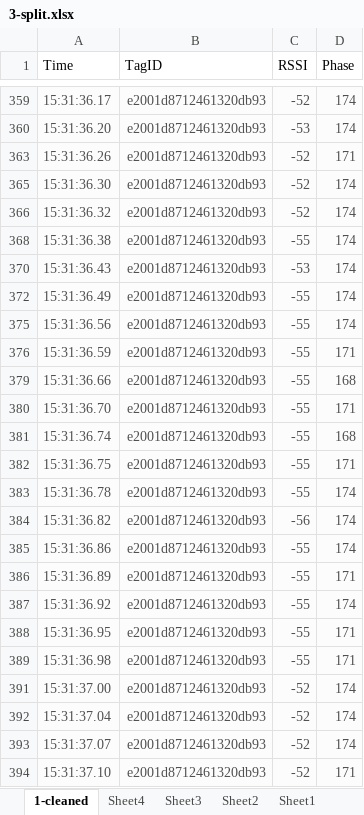
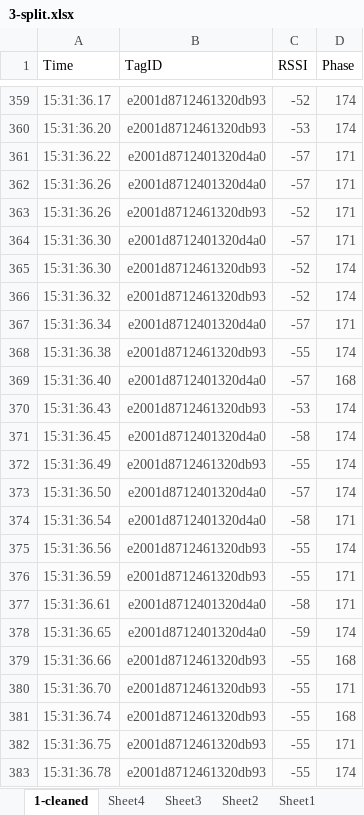
Before and after one commit to caseyhunt/UHF-RFID, an Excel workbook: Training/moving/mountain to t pose/3-split.xlsx, sheet 1-cleaned, drawn as a sheet; only a part is shown, gaps mark what is left out; the shorter side is filled out with more unchanged rows; values as stored, in another font and other column widths than the file's, no borders; charts and pictures not drawn; the diff covers the shown part only; the diff names each change by its address in the sheet, - before the commit and + after, or states it on an @@ line.

```diff
--- a/Training/moving/mountain to t pose/3-split.xlsx (sheet 1-cleaned)
+++ b/Training/moving/mountain to t pose/3-split.xlsx (sheet 1-cleaned)
@@ row 361 unhidden: 15:31:36.22 | e2001d8712401320d4a0 | -57 | 171 @@
@@ row 362 unhidden: 15:31:36.26 | e2001d8712401320d4a0 | -57 | 171 @@
@@ row 364 unhidden: 15:31:36.30 | e2001d8712401320d4a0 | -57 | 171 @@
@@ row 367 unhidden: 15:31:36.34 | e2001d8712401320d4a0 | -57 | 171 @@
@@ row 369 unhidden: 15:31:36.40 | e2001d8712401320d4a0 | -57 | 168 @@
@@ row 371 unhidden: 15:31:36.45 | e2001d8712401320d4a0 | -58 | 174 @@
@@ row 373 unhidden: 15:31:36.50 | e2001d8712401320d4a0 | -57 | 174 @@
@@ row 374 unhidden: 15:31:36.54 | e2001d8712401320d4a0 | -58 | 171 @@
@@ row 377 unhidden: 15:31:36.61 | e2001d8712401320d4a0 | -58 | 171 @@
@@ row 378 unhidden: 15:31:36.65 | e2001d8712401320d4a0 | -59 | 174 @@
```
Also changed, not shown: 256 hidden or unhidden rows elsewhere in this sheet, sheet Sheet4, charts or pictures, Training/moving/mountain to t pose/1-split.xlsx, Training/moving/mountain to toe touch/1-split.xlsx, 10 other files.
